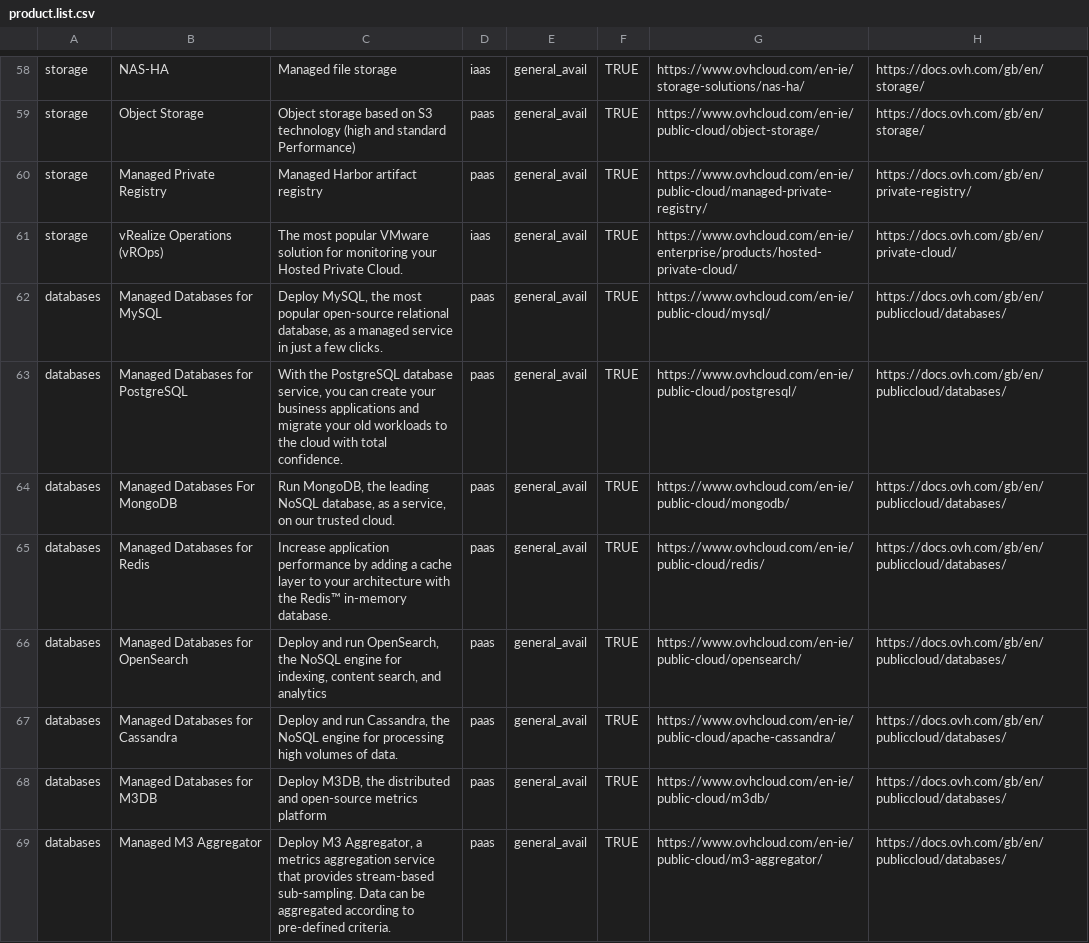
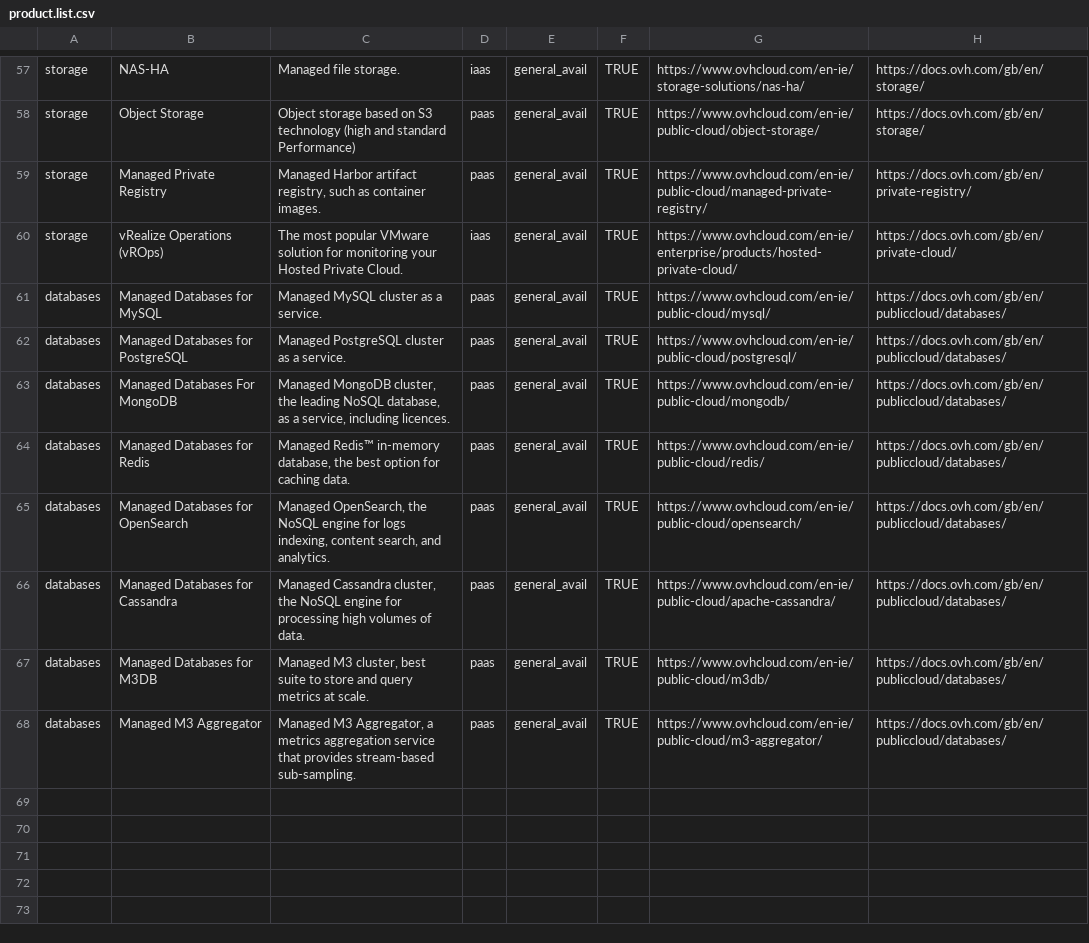
Before and after one commit to baaastijn/ovh_product_map, a CSV file: csv_data/product.list.csv, drawn as a sheet; only a part is shown, gaps mark what is left out; addresses are those after the commit; the diff covers the shown part only; the diff names each change by its address in the sheet, - before the commit and + after, or states it on an @@ line.

```diff
--- a/csv_data/product.list.csv
+++ b/csv_data/product.list.csv
-C57: Managed file storage
+C57: Managed file storage.
-C59: …Harbor artifact registry
+C59: …Harbor artifact registry, such as container images.
-C61: Deploy MySQL, the most popular open-source relational database, as a managed service in just a few clicks.
+C61: Managed MySQL cluster as a service.
-C62: With the PostgreSQL database service, you can create your business applications and migrate your old workloads to the cloud with total confidence.
+C62: Managed PostgreSQL cluster as a service.
-C63: Run MongoDB, the leading NoSQL database, as a service, on our trusted cloud.
+C63: Managed MongoDB cluster, the leading NoSQL database, as a service, including licences.
-C64: Increase application performance by adding a cache layer to your architecture with the Redis™ in-memory database.
+C64: Managed Redis™ in-memory database, the best option for caching data.
-C65: Deploy and run OpenSearch, the NoSQL engine for indexing, content search, and analytics
+C65: Managed OpenSearch, the NoSQL engine for logs indexing, content search, and analytics.
-C66: Deploy and run Cassandra, the NoSQL…
+C66: Managed Cassandra cluster, the NoSQL…
-C67: Deploy M3DB, the distributed and open-source metrics platform
+C67: Managed M3 cluster, best suite to store and query metrics at scale.
-C68: Deploy M3 Aggregator, a metrics aggregation service that provides stream-based sub-sampling. Data can be aggregated according to pre-defined criteria.
+C68: Managed M3 Aggregator, a metrics aggregation service that provides stream-based sub-sampling.
```
Also changed, not shown: 1 removed row and 53 edited cells elsewhere in this file, csv_data/category.list.csv, 17 other files.
